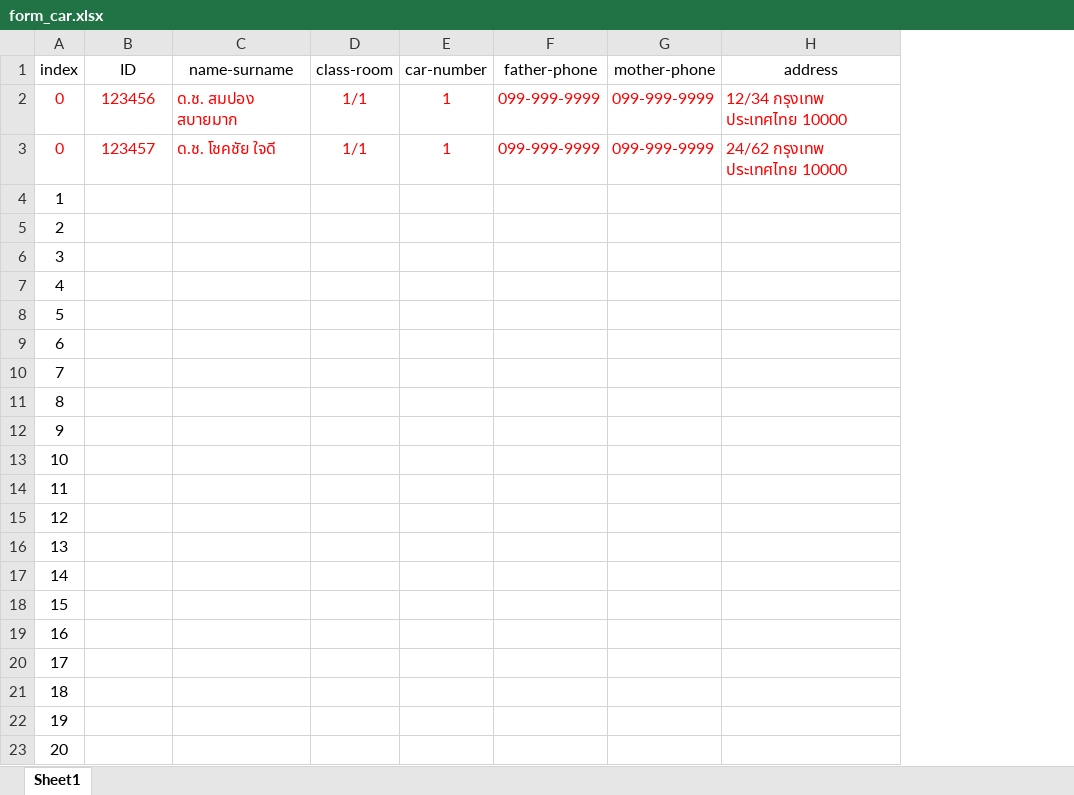
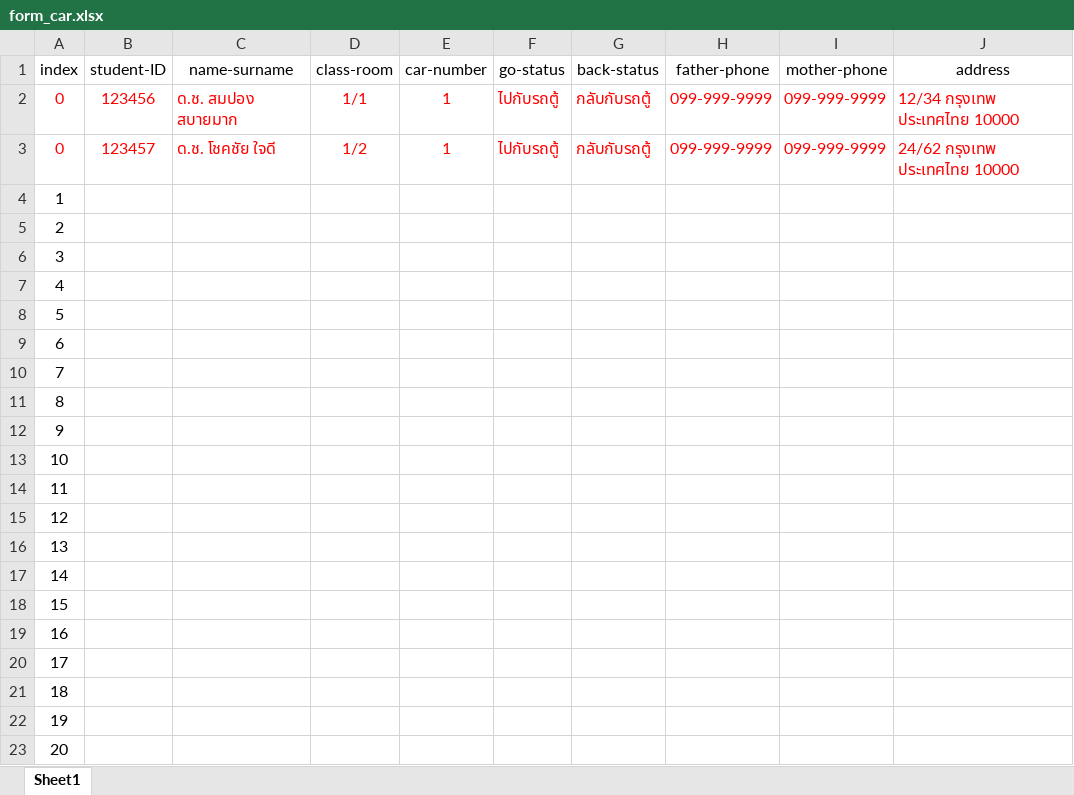
Before and after one commit to prwthub/project_childcare_mobileapp, an Excel workbook: perforkid/database/form_car.xlsx, sheet Sheet1, drawn as a sheet; values as stored, in another font and other column widths than the file's, no borders; the diff names each change by its address in the sheet, - before the commit and + after, or states it on an @@ line.

Commit message:
re-design database form

```diff
--- a/perforkid/database/form_car.xlsx (sheet Sheet1)
+++ b/perforkid/database/form_car.xlsx (sheet Sheet1)
+column F (go-status), rows 2-3: ไปกับรถตู้ | ไปกับรถตู้
+column G (back-status), rows 2-3: กลับกับรถตู้ | กลับกับรถตู้
-B1: ID
+B1: student-ID
-D3 (class-room): 1/1
+D3 (class-room): 1/2
```
Also changed, not shown: perforkid/database/form_driver.xlsx, perforkid/database/form_student.xlsx, 24 other files.
